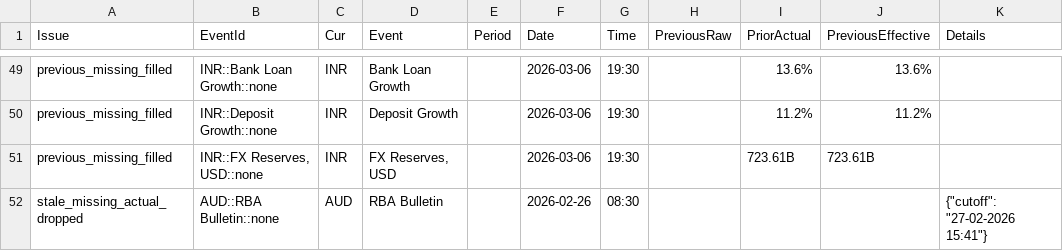
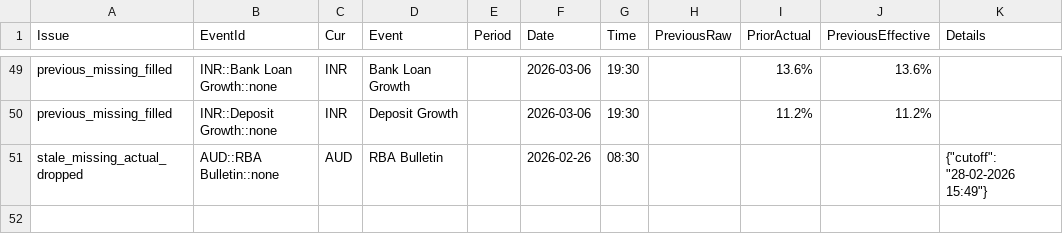
Before and after one commit to yiyousiow000814/XAUUSD-Calendar-Agent, a CSV file: data/event_history_index/2026_event_history_issues.csv, drawn as a sheet; only a part is shown, gaps mark what is left out.

```diff
--- a/data/event_history_index/2026_event_history_issues.csv
+++ b/data/event_history_index/2026_event_history_issues.csv
@@ -50,3 +50,2 @@ previous_missing_filled,INR::Bank Loan Growth::none,INR,Bank Loan Growth,,2026-0
 previous_missing_filled,INR::Deposit Growth::none,INR,Deposit Growth,,2026-03-06,19:30,,11.2%,11.2%,
-previous_missing_filled,"INR::FX Reserves, USD::none",INR,"FX Reserves, USD",,2026-03-06,19:30,,723.61B,723.61B,
-stale_missing_actual_dropped,AUD::RBA Bulletin::none,AUD,RBA Bulletin,,2026-02-26,08:30,,,,"{""cutoff"": ""27-02-2026 15:41""}"
+stale_missing_actual_dropped,AUD::RBA Bulletin::none,AUD,RBA Bulletin,,2026-02-26,08:30,,,,"{""cutoff"": ""28-02-2026 15:49""}"
```
Also changed, not shown: data/event_history_index/2026_event_history_issues_solved.csv, data/event_history_index/2026_event_history_previous_patch.csv, 7 other files.
